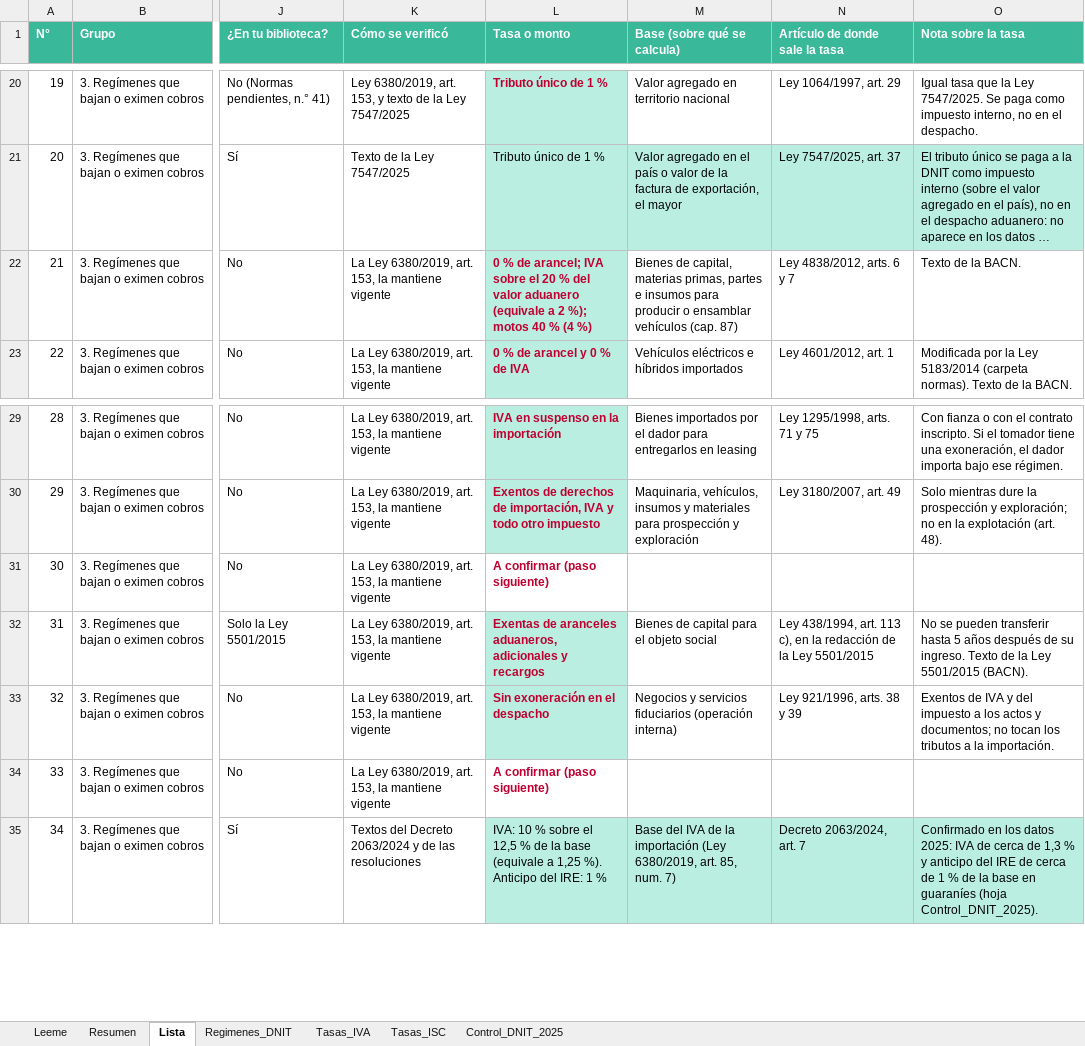
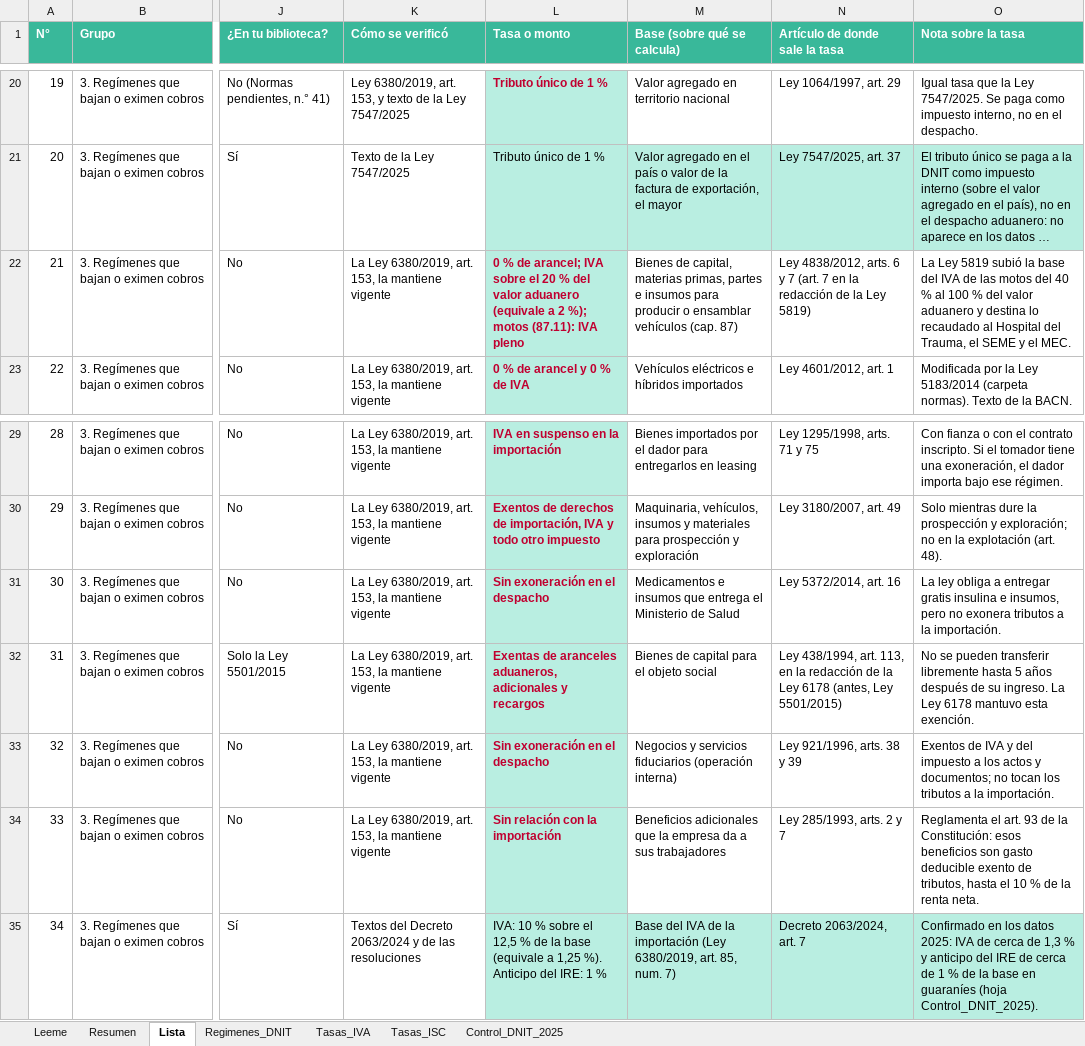
Before and after one commit to silvia-mov/comercio-exterior-paraguay-acuerdos, an Excel workbook: regimenes_tributos/Cobros_y_regimenes_especiales.xlsx, sheet Lista, drawn as a sheet; only a part is shown, gaps mark what is left out; long unchanged cells end in …; values as stored, in another font and other column widths than the file's, no borders; the diff names each change by its address in the sheet, - before the commit and + after, or states it on an @@ line.

Commit message:
Cobros: Leyes 285/1993, 5372/2014, 5819 (motos) y 6178 (cooperativas)

```diff
--- a/regimenes_tributos/Cobros_y_regimenes_especiales.xlsx (sheet Lista)
+++ b/regimenes_tributos/Cobros_y_regimenes_especiales.xlsx (sheet Lista)
-L22 (Tasa o monto): …%); motos 40 % (4 %)
+L22 (Tasa o monto): …%); motos (87.11): IVA pleno
-N22 (Artículo de donde sale la tasa): …y 7
+N22 (Artículo de donde sale la tasa): …y 7 (art. 7 en la redacción de la Ley 5819)
-O22 (Nota sobre la tasa): Texto de la BACN.
+O22 (Nota sobre la tasa): La Ley 5819 subió la base del IVA de las motos del 40 % al 100 % del valor aduanero y destina lo recaudado al Hospital del Trauma, el SEME y el MEC.
-L31 (Tasa o monto): A confirmar (paso siguiente)
+L31 (Tasa o monto): Sin exoneración en el despacho
-L31 fill: none
+L31 fill: #B9EEE1
-M31 (Base (sobre qué se calcula)): (empty)
+M31 (Base (sobre qué se calcula)): Medicamentos e insumos que entrega el Ministerio de Salud
-N31 (Artículo de donde sale la tasa): (empty)
+N31 (Artículo de donde sale la tasa): Ley 5372/2014, art. 16
-O31 (Nota sobre la tasa): (empty)
+O31 (Nota sobre la tasa): La ley obliga a entregar gratis insulina e insumos, pero no exonera tributos a la importación.
-N32 (Artículo de donde sale la tasa): …438/1994, art. 113 c), en la redacción de la Ley 5501/2015
+N32 (Artículo de donde sale la tasa): …438/1994, art. 113, en la redacción de la Ley 6178 (antes, Ley 5501/2015)
-O32 (Nota sobre la tasa): …pueden transferir hasta 5 años después de su ingreso. Texto de la Ley 5501/2015 (BACN).
+O32 (Nota sobre la tasa): …pueden transferir libremente hasta 5 años después de su ingreso. La Ley 6178 mantuvo esta exención.
-L34 (Tasa o monto): A confirmar (paso siguiente)
+L34 (Tasa o monto): Sin relación con la importación
-L34 fill: none
+L34 fill: #B9EEE1
-M34 (Base (sobre qué se calcula)): (empty)
+M34 (Base (sobre qué se calcula)): Beneficios adicionales que la empresa da a sus trabajadores
-N34 (Artículo de donde sale la tasa): (empty)
+N34 (Artículo de donde sale la tasa): Ley 285/1993, arts. 2 y 7
-O34 (Nota sobre la tasa): (empty)
+O34 (Nota sobre la tasa): Reglamenta el art. 93 de la Constitución: esos beneficios son gasto deducible exento de tributos, hasta el 10 % de la renta neta.
```
Also changed, not shown: sheet Leeme, 5 other files.
